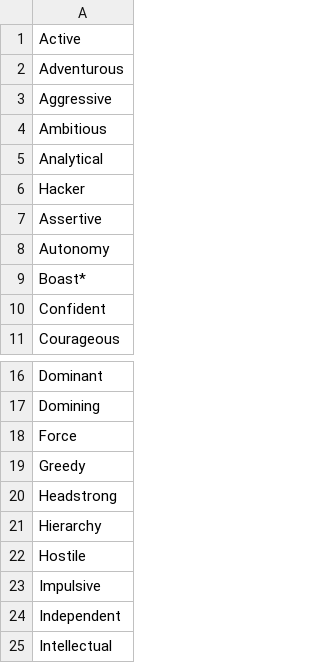
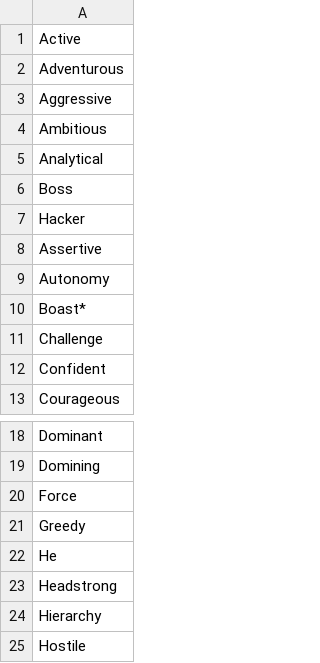
Before and after one commit to nwa24/hireHER, a CSV file: public/csv/MaleOriented.csv, drawn as a sheet; only a part is shown, gaps mark what is left out; the shorter side is filled out with more unchanged rows.

```diff
--- a/public/csv/MaleOriented.csv
+++ b/public/csv/MaleOriented.csv
@@ -5,2 +5,3 @@ Ambitious
 Analytical
+Boss
 Hacker 
@@ -9,2 +10,3 @@ Autonomy
 Boast*
+Challenge
 Confident
@@ -19,2 +21,3 @@ Force
 Greedy
+He
 Headstrong
```
Also changed, not shown: 13 other files.
